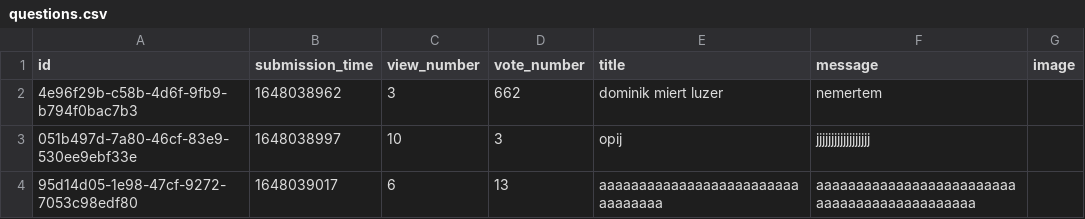
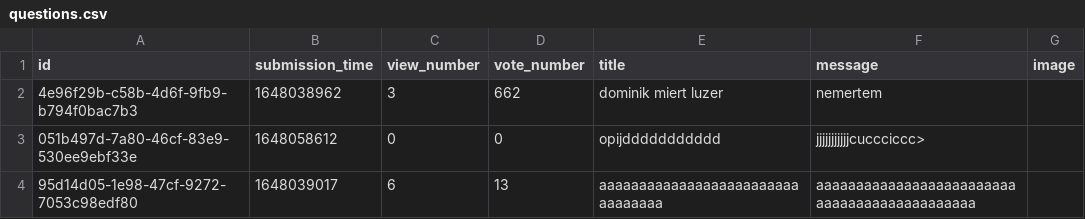
Before and after one commit to RRicsi89/askmate3, a CSV file: data/questions.csv, drawn as a sheet.

```diff
--- a/data/questions.csv
+++ b/data/questions.csv
@@ -2,3 +2,3 @@ id,submission_time,view_number,vote_number,title,message,image
 4e96f29b-c58b-4d6f-9fb9-b794f0bac7b3,1648038962,3,662,dominik miert luzer,nemertem,
-051b497d-7a80-46cf-83e9-530ee9ebf33e,1648038997,10,3,opij,jjjjjjjjjjjjjjjjjj,
+051b497d-7a80-46cf-83e9-530ee9ebf33e,1648058612,0,0,opijddddddddddd,jjjjjjjjjjjcuccciccc>,
 95d14d05-1e98-47cf-9272-7053c98edf80,1648039017,6,13,aaaaaaaaaaaaaaaaaaaaaaaaaaaaaaaaa,aaaaaaaaaaaaaaaaaaaaaaaaaaaaaaaaaaaaaaaaaaaaa,
```
Also changed, not shown: data/answers.csv, 4 other files.
